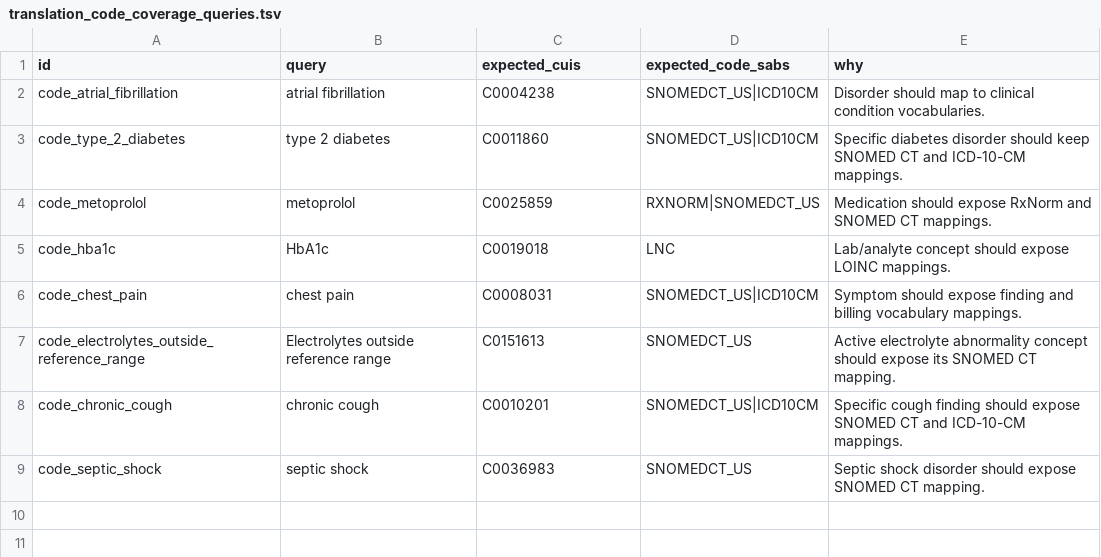
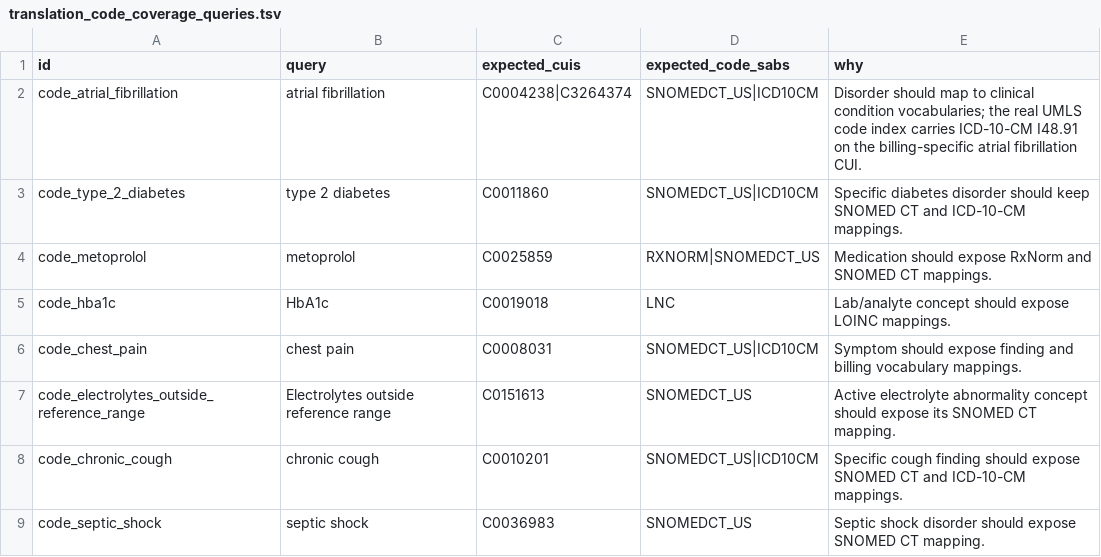
Before and after one commit to davidanderson3/biomedical-search, a TSV file: config/translation_code_coverage_queries.tsv, drawn as a sheet.

```diff
--- a/config/translation_code_coverage_queries.tsv
+++ b/config/translation_code_coverage_queries.tsv
@@ -1,3 +1,3 @@
 id	query	expected_cuis	expected_code_sabs	why
-code_atrial_fibrillation	atrial fibrillation	C0004238	SNOMEDCT_US|ICD10CM	Disorder should map to clinical condition vocabularies.
+code_atrial_fibrillation	atrial fibrillation	C0004238|C3264374	SNOMEDCT_US|ICD10CM	Disorder should map to clinical condition vocabularies; the real UMLS code index carries ICD-10-CM I48.91 on the billing-specific atrial fibrillation CUI.
 code_type_2_diabetes	type 2 diabetes	C0011860	SNOMEDCT_US|ICD10CM	Specific diabetes disorder should keep SNOMED CT and ICD-10-CM mappings.
```
Also changed, not shown: config/search_quality_useful_extra_cuis.tsv, 14 other files.
